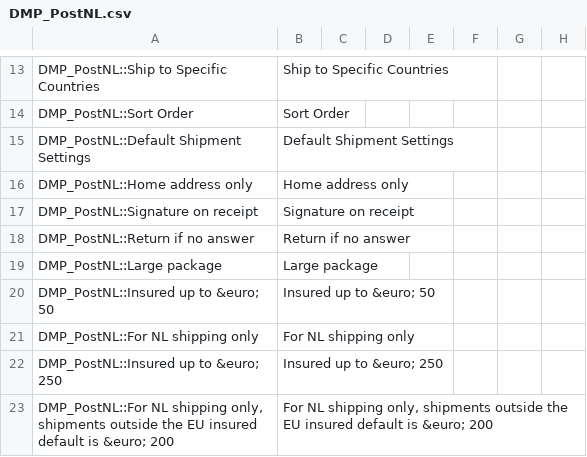
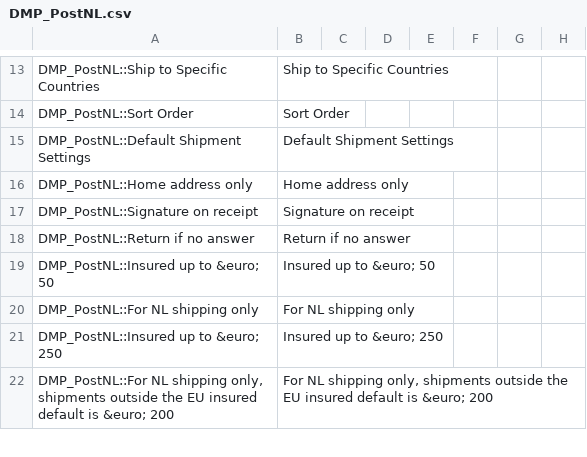
Before and after one commit to postnl/magento1, a CSV file: app/locale/en_US/DMP_PostNL.csv, drawn as a sheet; only a part is shown, gaps mark what is left out.

Commit message:
remove large-package

```diff
--- a/app/locale/en_US/DMP_PostNL.csv
+++ b/app/locale/en_US/DMP_PostNL.csv
@@ -18,3 +18,2 @@ DMP_PostNL::Signature on receipt,Signature on receipt
 DMP_PostNL::Return if no answer,Return if no answer
-DMP_PostNL::Large package,Large package
 DMP_PostNL::Insured up to &euro; 50,Insured up to &euro; 50
```
Also changed, not shown: app/locale/nl_NL/DMP_PostNL.csv, 9 other files.
